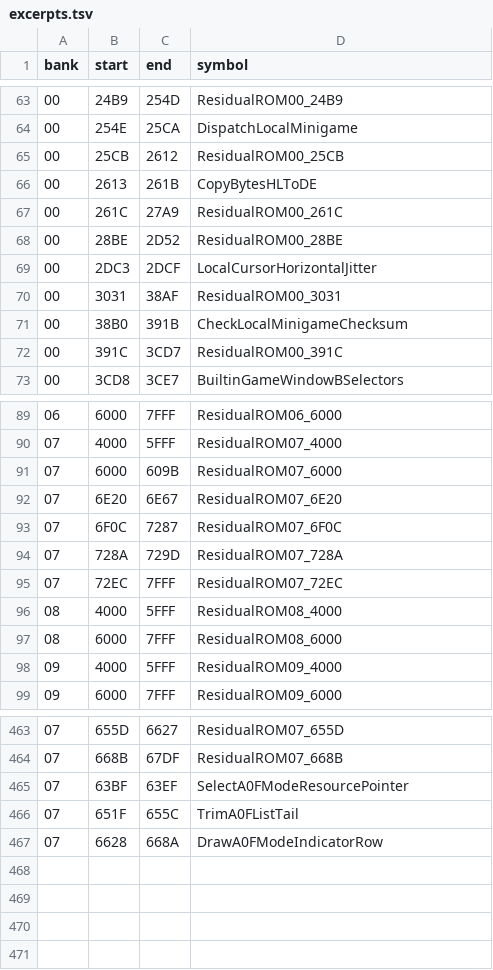
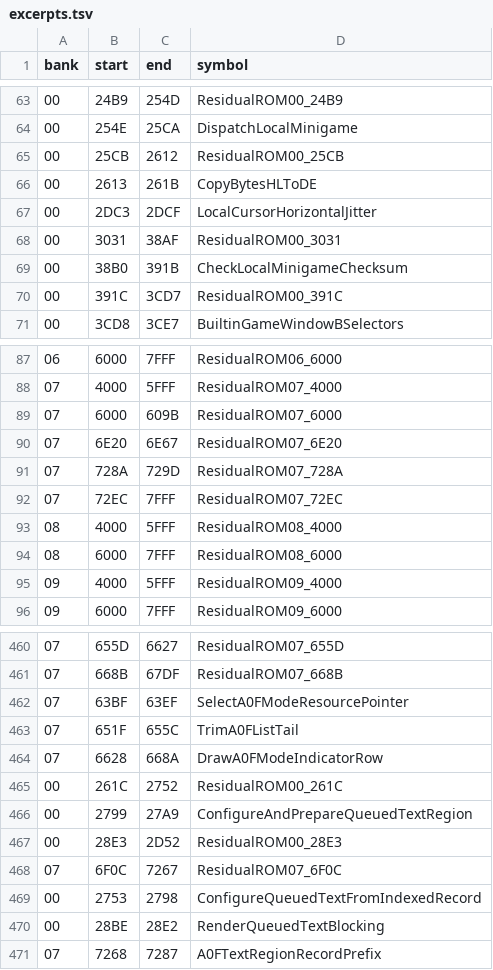
Before and after one commit to zenaror/net-de-get, a TSV file: config/excerpts.tsv, drawn as a sheet; only a part is shown, gaps mark what is left out.

Commit message:
Disassemble indexed text setup preparation and blocking render

```diff
--- a/config/excerpts.tsv
+++ b/config/excerpts.tsv
@@ -66,4 +66,2 @@ bank	start	end	symbol
 00	2613	261B	CopyBytesHLToDE
-00	261C	27A9	ResidualROM00_261C
-00	28BE	2D52	ResidualROM00_28BE
 00	2DC3	2DCF	LocalCursorHorizontalJitter
@@ -92,3 +90,2 @@ bank	start	end	symbol
 07	6E20	6E67	ResidualROM07_6E20
-07	6F0C	7287	ResidualROM07_6F0C
 07	728A	729D	ResidualROM07_728A
@@ -467 +464,8 @@ bank	start	end	symbol
 07	6628	668A	DrawA0FModeIndicatorRow
+00	261C	2752	ResidualROM00_261C
+00	2799	27A9	ConfigureAndPrepareQueuedTextRegion
+00	28E3	2D52	ResidualROM00_28E3
+07	6F0C	7267	ResidualROM07_6F0C
+00	2753	2798	ConfigureQueuedTextFromIndexedRecord
+00	28BE	28E2	RenderQueuedTextBlocking
+07	7268	7287	A0FTextRegionRecordPrefix
```
Also changed, not shown: 10 other files.
